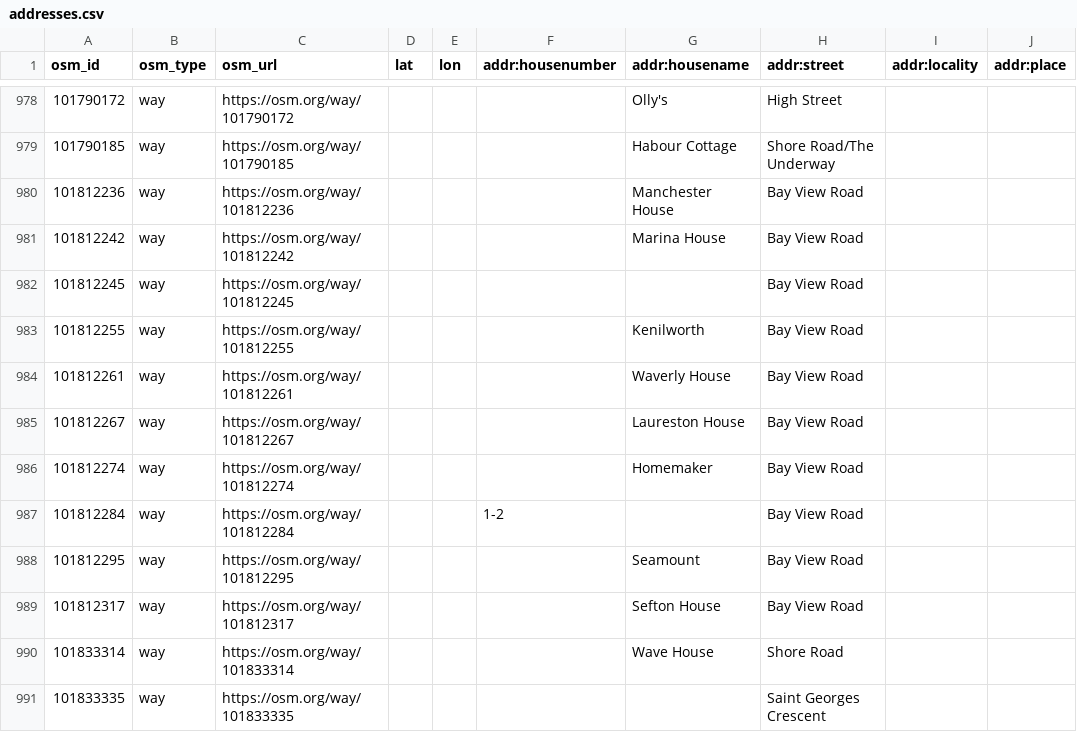
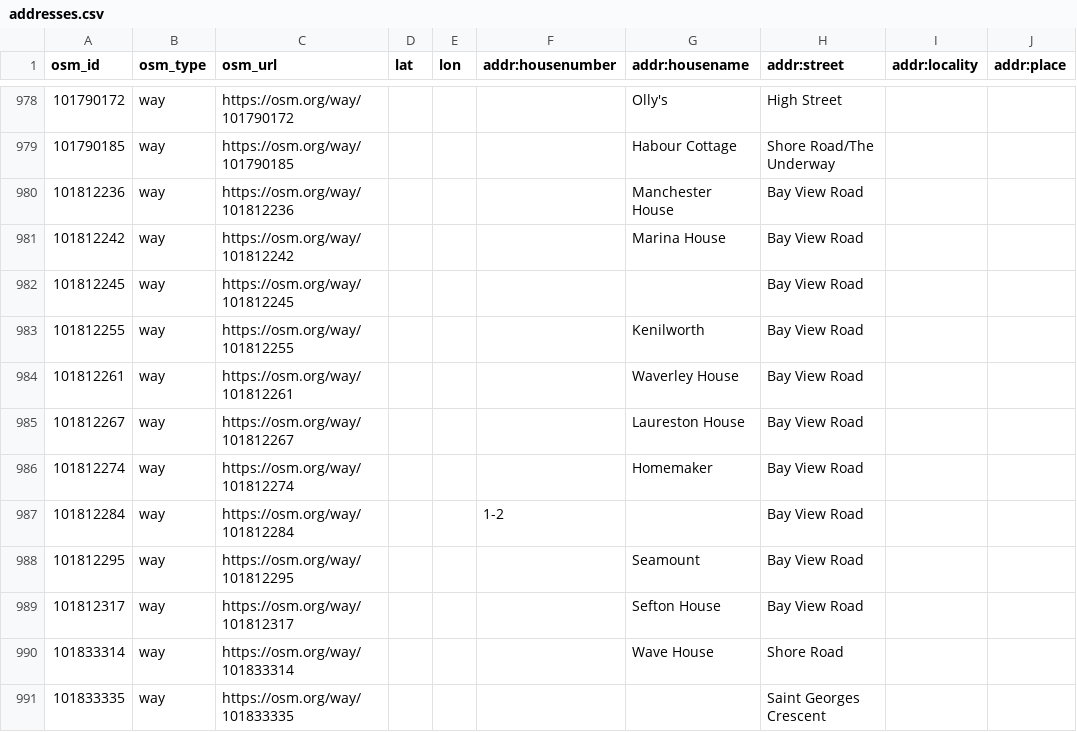
Before and after one commit to dankarran/isleofman-opendata, a CSV file: data/openstreetmap/outputs/addresses/addresses.csv, drawn as a sheet; only a part is shown, gaps mark what is left out; the diff names each change by its address in the sheet, - before the commit and + after, or states it on an @@ line.

Commit message:
Update OpenStreetMap. Add charities, offices and shops.

```diff
--- a/data/openstreetmap/outputs/addresses/addresses.csv
+++ b/data/openstreetmap/outputs/addresses/addresses.csv
-G984 (addr:housename): Waverly House
+G984 (addr:housename): Waverley House
```
Also changed, not shown: 17 other files.
